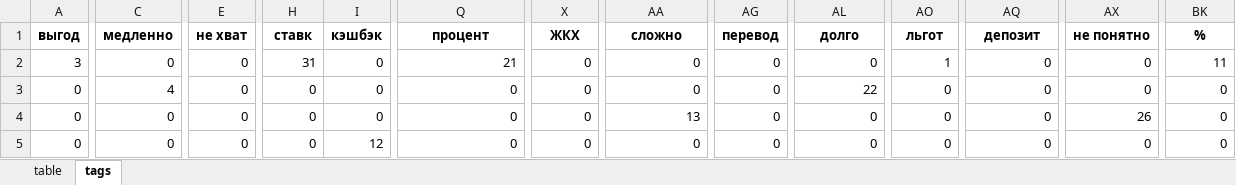
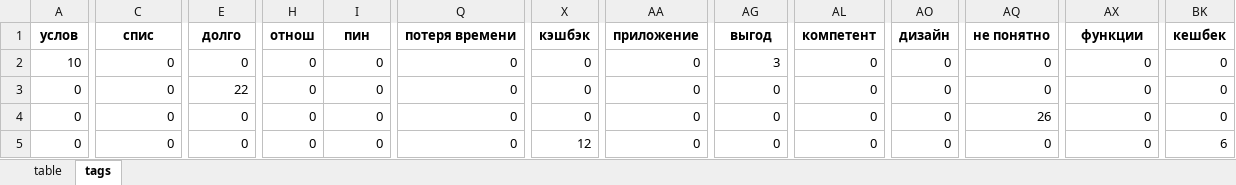
Before and after one commit to Deopster/Reviews, an Excel workbook: static/results.xlsx, sheet tags, drawn as a sheet; only a part is shown, gaps mark what is left out; values as stored, in another font and other column widths than the file's, no borders; removed rows and columns are numbered as before the commit, all else as after; rows hold the shown columns only; the diff covers the shown part only; the diff names each change by its address in the sheet, - before the commit and + after, or states it on an @@ line.

```diff
--- a/static/results.xlsx (sheet tags)
+++ b/static/results.xlsx (sheet tags)
-row 1: выгод | медленно | не хват | ставк | кэшбэк | процент | ЖКХ | сложно | перевод | долго | льгот | депозит | не понятно | %
+row 1: услов | спис | долго | отнош | пин | потеря времени | кэшбэк | приложение | выгод | компетент | дизайн | не понятно | функции | кешбек
-A2: 3
+A2: 10
-H2: 31
+H2: 0
-Q2: 21
+Q2: 0
-AG2: 0
+AG2: 3
-AO2: 1
+AO2: 0
-BK2: 11
+BK2: 0
-C3: 4
+C3: 0
-E3: 0
+E3: 22
-AL3: 22
+AL3: 0
-AA4: 13
+AA4: 0
-AQ4: 0
+AQ4: 26
-AX4: 26
+AX4: 0
-I5: 12
+I5: 0
-X5: 0
+X5: 12
-BK5: 0
+BK5: 6
```
Also changed, not shown: 140 edited cells elsewhere in this sheet, sheet table, rety.xlsx, 18 other files.
